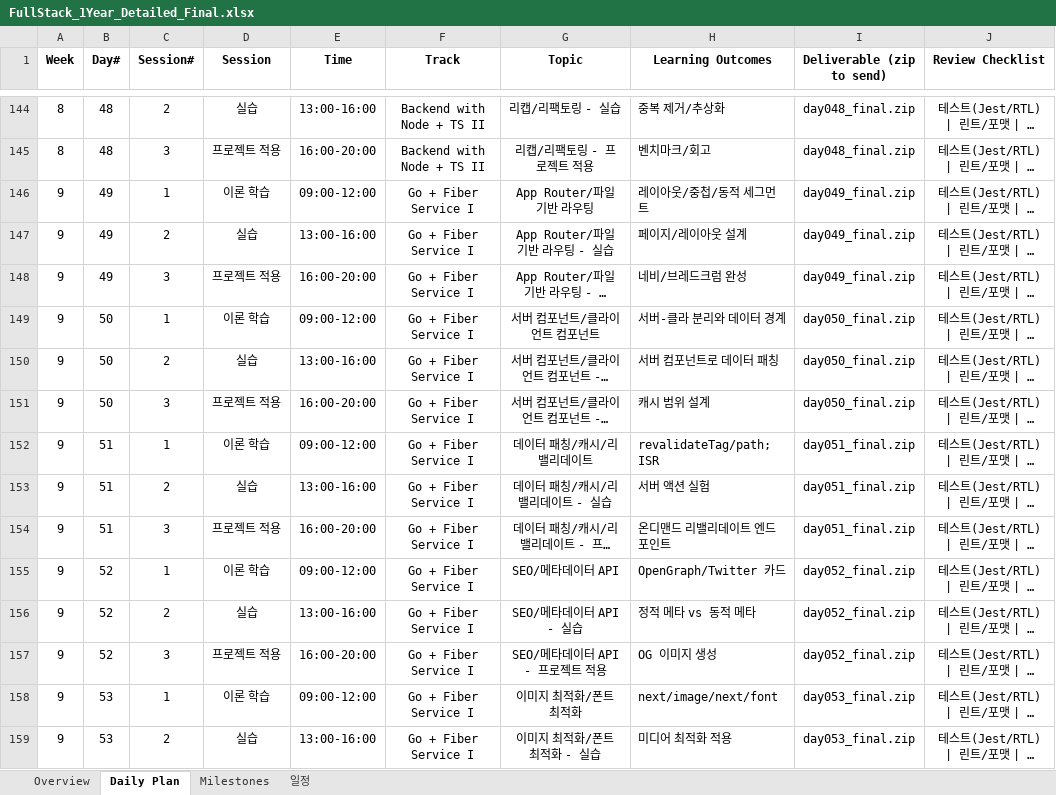
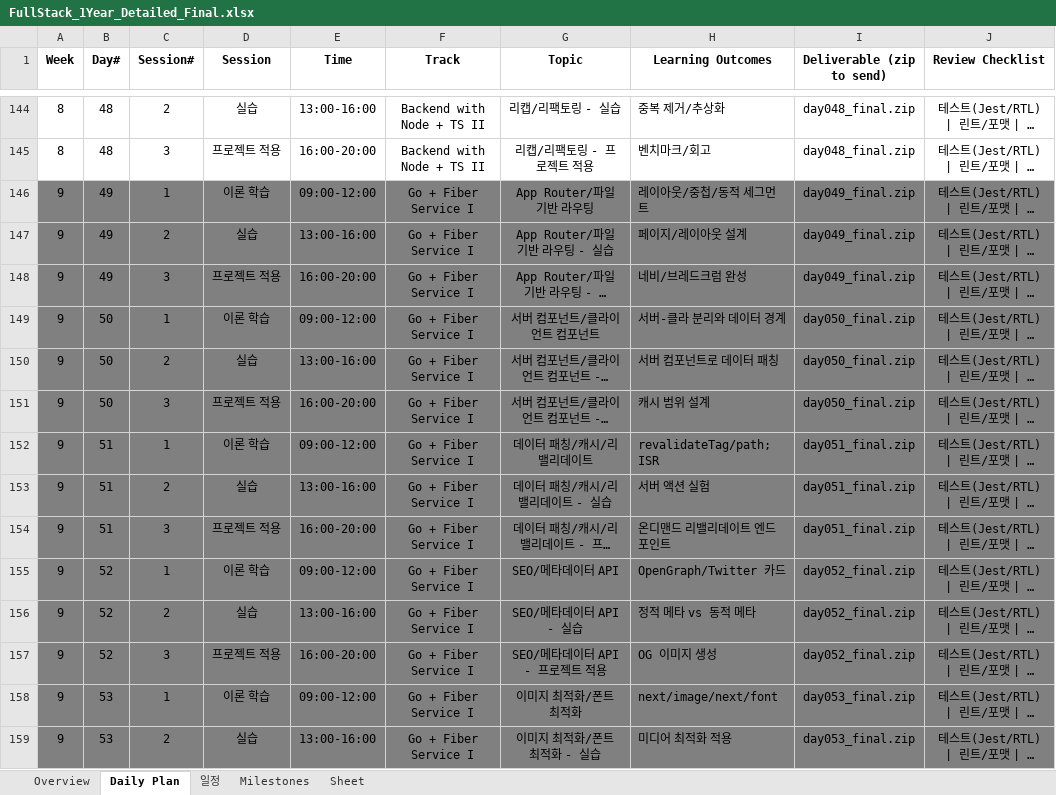
Before and after one commit to horrang2E/Curriculum, an Excel workbook: FullStack_1Year_Detailed_Final.xlsx, sheet Daily Plan, drawn as a sheet; only a part is shown, gaps mark what is left out; long unchanged cells end in …; values as stored, in another font and other column widths than the file's, no borders; the diff covers the shown part only; the diff names each change by its address in the sheet, - before the commit and + after, or states it on an @@ line.

```diff
--- a/FullStack_1Year_Detailed_Final.xlsx (sheet Daily Plan)
+++ b/FullStack_1Year_Detailed_Final.xlsx (sheet Daily Plan)
+sheet tab: Sheet
@@ sheet tab order changed: Overview | Daily Plan | 일정 | Milestones | Sheet @@
-A146:J159 fill: none
+A146:J159 fill: #808080
```
Also changed, not shown: cell formats elsewhere in this sheet, sheet 일정, sheet Overview, 25 other files.
